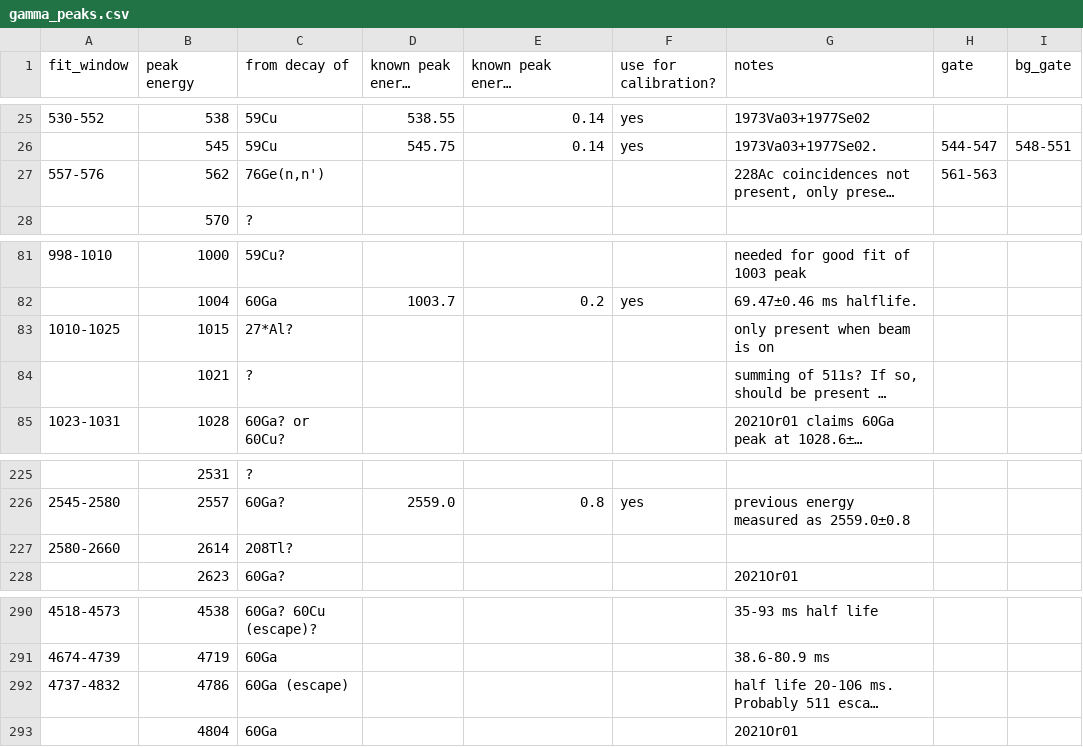
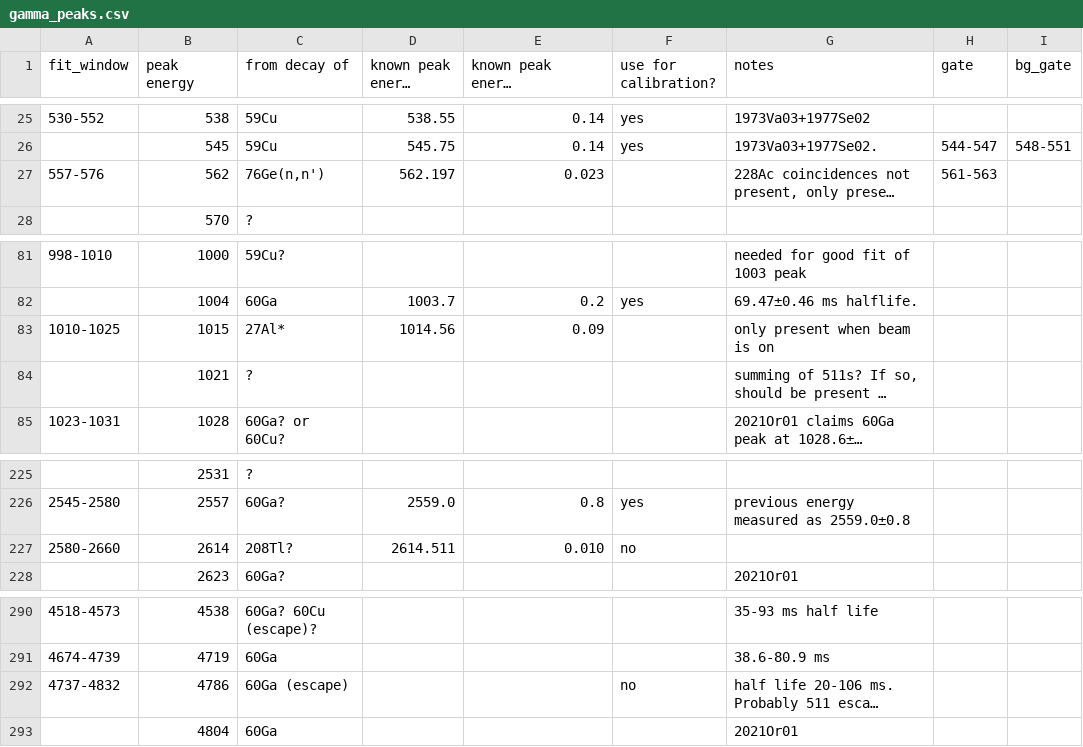
Before and after one commit to GADGET-group/gadget_data_analysis, a CSV file: e23035_analysis/peak_fitting/gamma_peaks.csv, drawn as a sheet; only a part is shown, gaps mark what is left out; long unchanged cells end in …; the diff names each change by its address in the sheet, - before the commit and + after, or states it on an @@ line.

```diff
--- a/e23035_analysis/peak_fitting/gamma_peaks.csv
+++ b/e23035_analysis/peak_fitting/gamma_peaks.csv
-D27 (known peak energy (keV)): (empty)
+D27 (known peak energy (keV)): 562.197
-E27: (empty)
+E27: 0.023
-C83 (from decay of): 27*Al?
+C83 (from decay of): 27Al*
-D83 (known peak energy (keV)): (empty)
+D83 (known peak energy (keV)): 1014.56
-E83: (empty)
+E83: 0.09
-D227 (known peak energy (keV)): (empty)
+D227 (known peak energy (keV)): 2614.511
-E227: (empty)
+E227: 0.010
-F227 (use for calibration?): (empty)
+F227 (use for calibration?): no
-F292 (use for calibration?): (empty)
+F292 (use for calibration?): no
```
Also changed, not shown: 2 other files.
